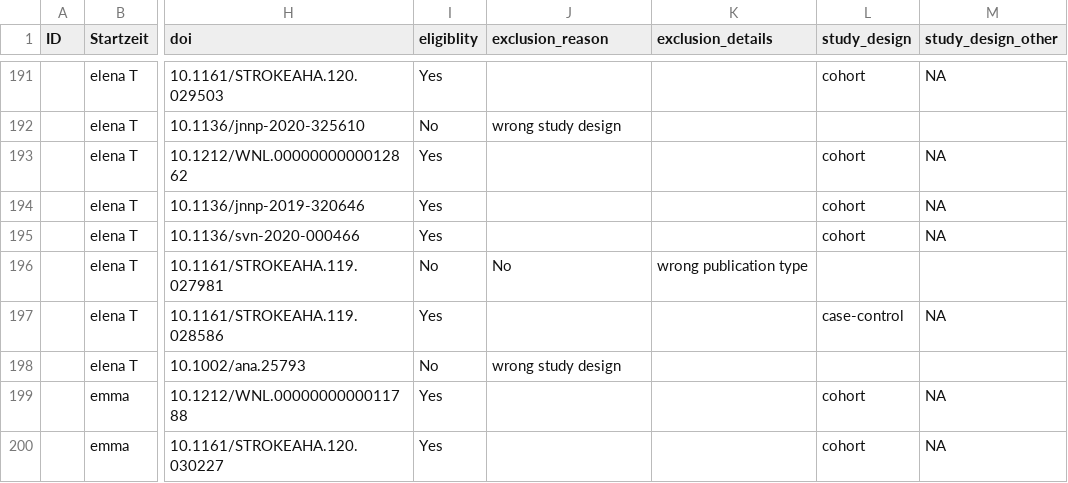
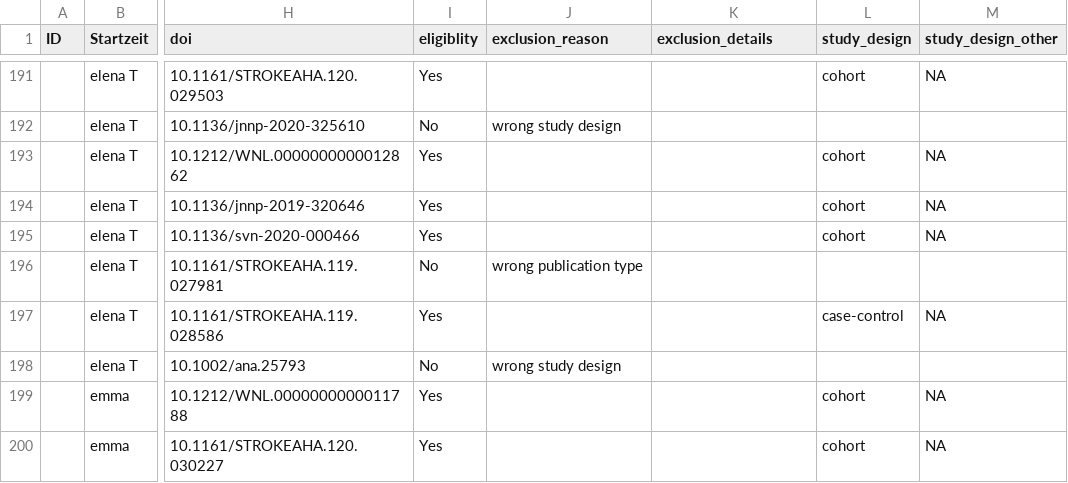
Before and after one commit to meghanrforrest/SPBG-meta-research-study, a CSV file: Abstraction_master.csv, drawn as a sheet; only a part is shown, gaps mark what is left out; the diff names each change by its address in the sheet, - before the commit and + after, or states it on an @@ line.

Commit message:
Update Abstraction_master.csv

```diff
--- a/Abstraction_master.csv
+++ b/Abstraction_master.csv
-J196 (exclusion_reason): No
+J196 (exclusion_reason): wrong publication type
-K196 (exclusion_details): wrong publication type
+K196 (exclusion_details): (empty)
```
